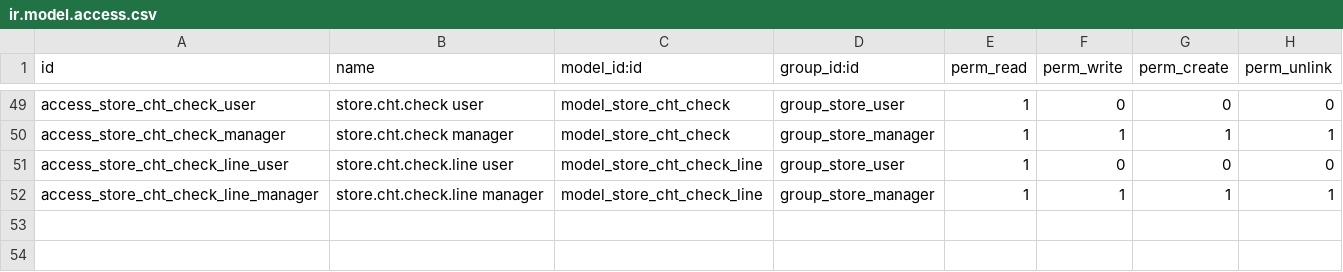
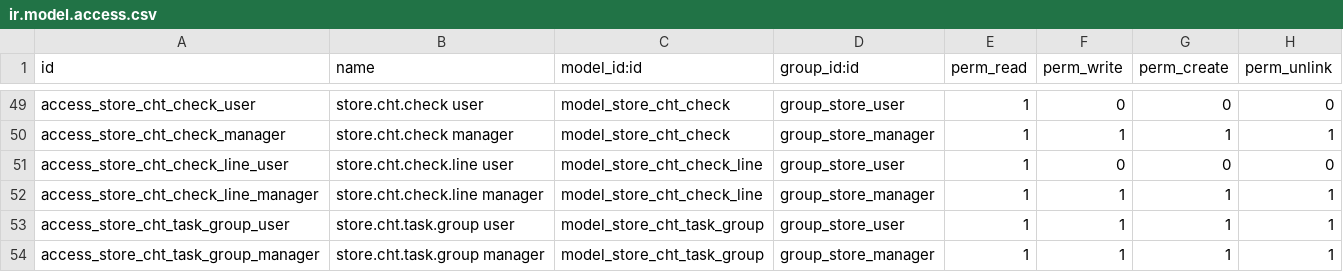
Before and after one commit to nguyenvankhanitc-bit/KHAN, a CSV file: store_checklist/security/ir.model.access.csv, drawn as a sheet; only a part is shown, gaps mark what is left out; the diff names each change by its address in the sheet, - before the commit and + after, or states it on an @@ line.

```diff
--- a/store_checklist/security/ir.model.access.csv
+++ b/store_checklist/security/ir.model.access.csv
+row 53: access_store_cht_task_group_user | store.cht.task.group user | model_store_cht_task_group | group_store_user | 1 | 1 | 1 | 1
+row 54: access_store_cht_task_group_manager | store.cht.task.group manager | model_store_cht_task_group | group_store_manager | 1 | 1 | 1 | 1
```
Also changed, not shown: 6 other files.
